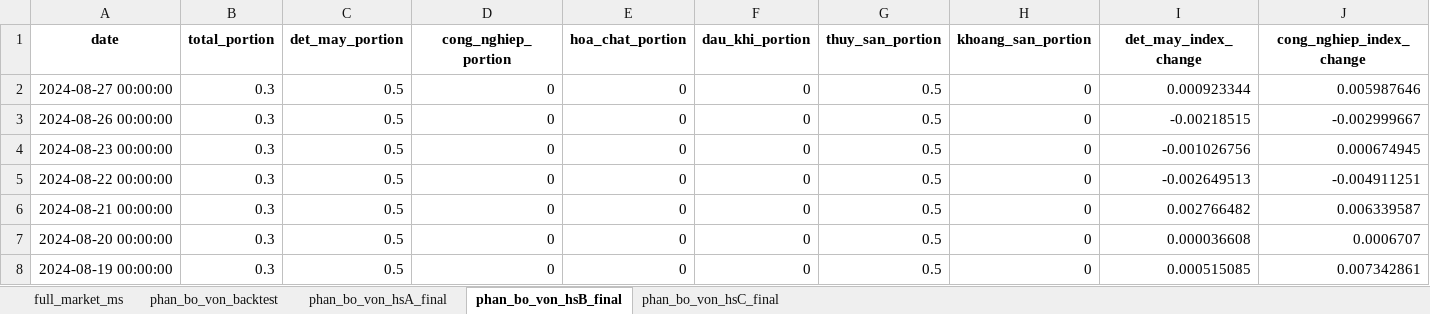
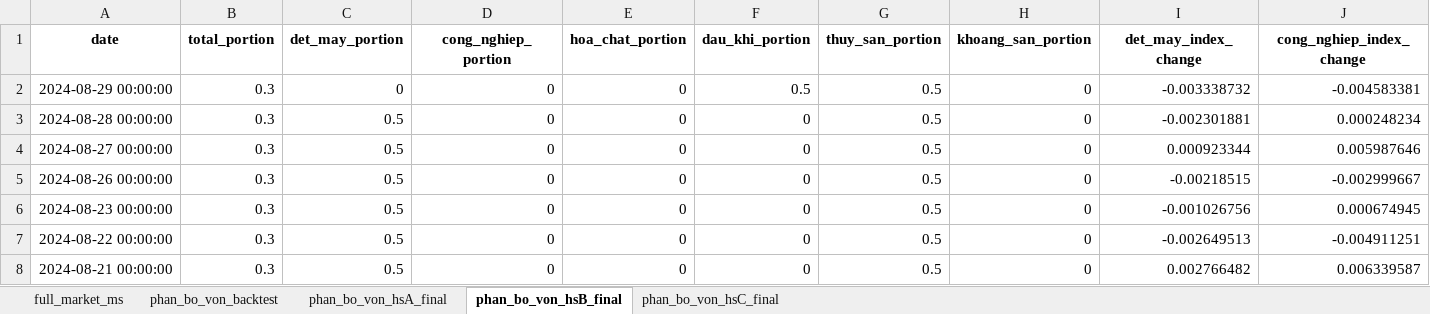
Before and after one commit to twan507/t2m-pycode, an Excel workbook: capital_allocation/test_data.xlsx, sheet phan_bo_von_hsB_final, drawn as a sheet; only a part is shown; the shorter side is filled out with more unchanged rows; values as stored, in another font and other column widths than the file's, no borders; rows hold the shown columns only; the diff names each change by its address in the sheet, - before the commit and + after, or states it on an @@ line.

```diff
--- a/capital_allocation/test_data.xlsx (sheet phan_bo_von_hsB_final)
+++ b/capital_allocation/test_data.xlsx (sheet phan_bo_von_hsB_final)
+row 2: 2024-08-29 00:00:00 | 0.3 | 0 | 0 | 0 | 0.5 | 0.5 | 0 | -0.003338732 | -0.004583381
+row 3: 2024-08-28 00:00:00 | 0.3 | 0.5 | 0 | 0 | 0 | 0.5 | 0 | -0.002301881 | 0.000248234
```
Also changed, not shown: sheet phan_bo_von_backtest, sheet phan_bo_von_hsC_final, sheet phan_bo_von_hsA_final, sheet full_market_ms, 23 other files.
